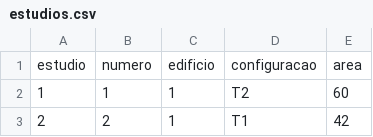
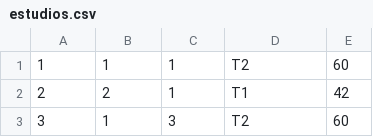
Before and after one commit to filipeoliv02/Reservation-System, a CSV file: api_files/estudios.csv, drawn as a sheet; only a part is shown; the shorter side is filled out with more unchanged rows; the diff names each change by its address in the sheet, - before the commit and + after, or states it on an @@ line.

```diff
--- a/api_files/estudios.csv
+++ b/api_files/estudios.csv
-row 1: estudio | numero | edificio | configuracao | area
```
Also changed, not shown: 23 other files.
